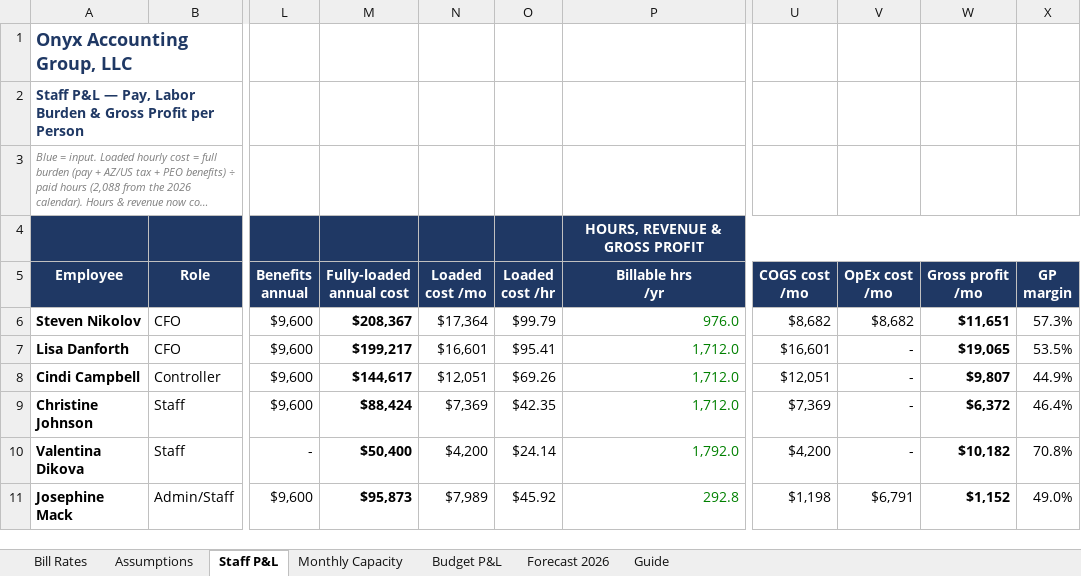
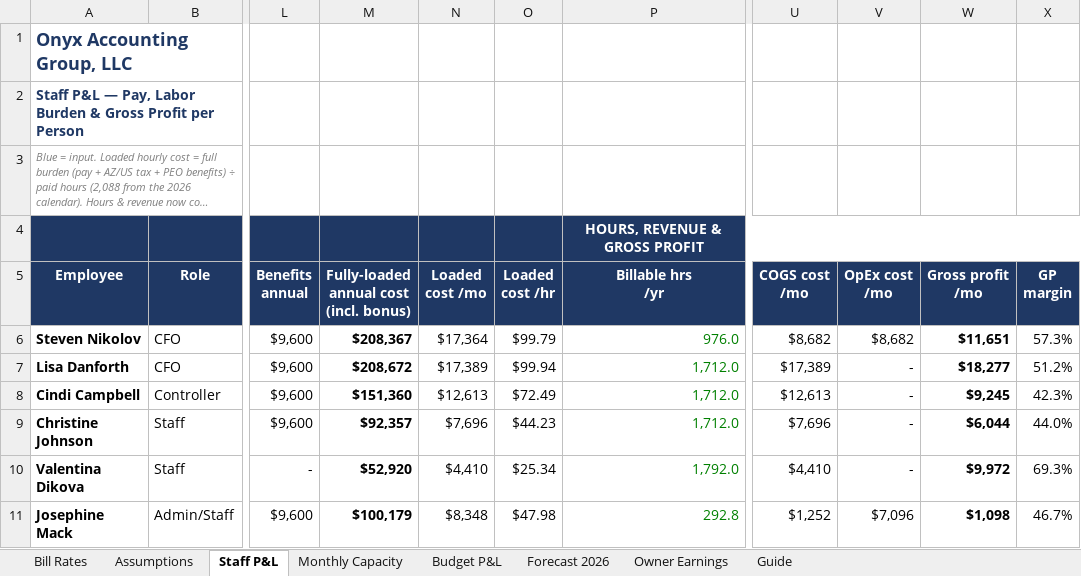
Before and after one commit to Onyxcfo/Firm-Budget-Forecast, an Excel workbook: Firm_Budget_Forecast_2026.xlsx, sheet Staff P&L, drawn as a sheet; only a part is shown, gaps mark what is left out; long unchanged cells end in …; values as stored, in another font and other column widths than the file's, no borders; ↵ is a line break in a cell; the diff covers the shown part only; the diff names each change by its address in the sheet, - before the commit and + after, or states it on an @@ line.

```diff
--- a/Firm_Budget_Forecast_2026.xlsx (sheet Staff P&L)
+++ b/Firm_Budget_Forecast_2026.xlsx (sheet Staff P&L)
+sheet tab: Owner Earnings
-M5: Fully-loaded ↵ annual cost
+M5: Fully-loaded ↵ annual cost ↵ (incl. bonus)
-M7: $199,217
+M7: $208,672
-N7 (Loaded cost /mo): $16,601
+N7 (Loaded cost /mo): $17,389
-O7 (Loaded cost /hr): $95.41
+O7 (Loaded cost /hr): $99.94
-U7 (COGS cost /mo): $16,601
+U7 (COGS cost /mo): $17,389
-W7 (Gross profit /mo): $19,065
+W7 (Gross profit /mo): $18,277
-X7 (GP margin): 53.5%
+X7 (GP margin): 51.2%
-M8: $144,617
+M8: $151,360
-N8 (Loaded cost /mo): $12,051
+N8 (Loaded cost /mo): $12,613
-O8 (Loaded cost /hr): $69.26
+O8 (Loaded cost /hr): $72.49
-U8 (COGS cost /mo): $12,051
+U8 (COGS cost /mo): $12,613
-W8 (Gross profit /mo): $9,807
+W8 (Gross profit /mo): $9,245
-X8 (GP margin): 44.9%
+X8 (GP margin): 42.3%
-M9: $88,424
+M9: $92,357
-N9 (Loaded cost /mo): $7,369
+N9 (Loaded cost /mo): $7,696
-O9 (Loaded cost /hr): $42.35
+O9 (Loaded cost /hr): $44.23
-U9 (COGS cost /mo): $7,369
+U9 (COGS cost /mo): $7,696
-W9 (Gross profit /mo): $6,372
+W9 (Gross profit /mo): $6,044
-X9 (GP margin): 46.4%
+X9 (GP margin): 44.0%
-M10: $50,400
+M10: $52,920
-N10 (Loaded cost /mo): $4,200
+N10 (Loaded cost /mo): $4,410
-O10 (Loaded cost /hr): $24.14
+O10 (Loaded cost /hr): $25.34
-U10 (COGS cost /mo): $4,200
+U10 (COGS cost /mo): $4,410
-W10 (Gross profit /mo): $10,182
+W10 (Gross profit /mo): $9,972
-X10 (GP margin): 70.8%
+X10 (GP margin): 69.3%
-M11: $95,873
+M11: $100,179
-N11 (Loaded cost /mo): $7,989
+N11 (Loaded cost /mo): $8,348
-O11 (Loaded cost /hr): $45.92
+O11 (Loaded cost /hr): $47.98
-U11 (COGS cost /mo): $1,198
+U11 (COGS cost /mo): $1,252
-V11 (OpEx cost /mo): $6,791
+V11 (OpEx cost /mo): $7,096
-W11 (Gross profit /mo): $1,152
+W11 (Gross profit /mo): $1,098
-X11 (GP margin): 49.0%
+X11 (GP margin): 46.7%
```
Also changed, not shown: 15 added rows, 11 edited cells, cell formats and merged cells elsewhere in this sheet, sheet Budget P&L, sheet Forecast 2026, sheet Guide, formulas that keep their value, 1 other file.
